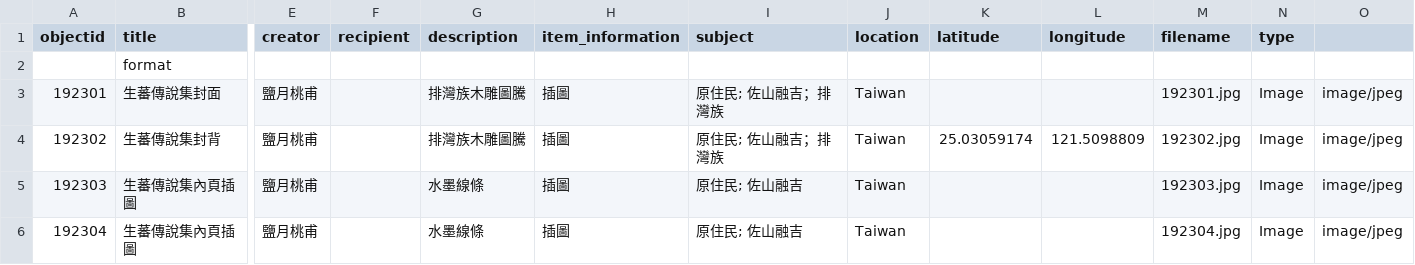
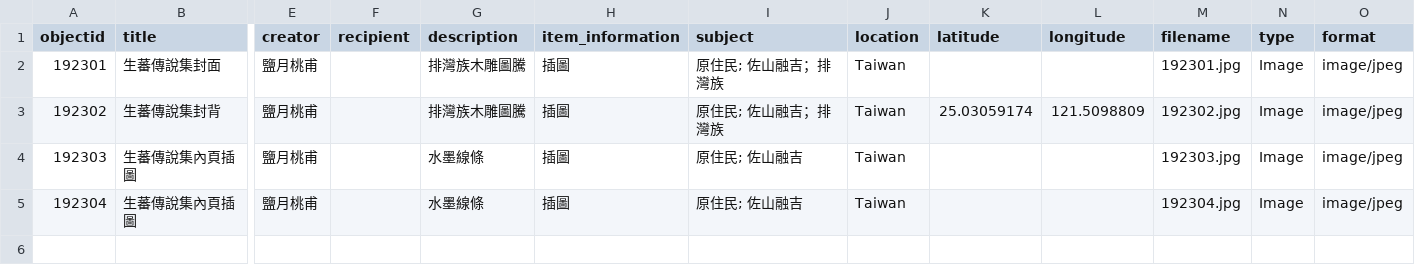
Before and after one commit to megchiuqq24/-, a CSV file: _data/sheet3.csv, drawn as a sheet; only a part is shown, gaps mark what is left out; rows hold the shown columns only; the diff names each change by its address in the sheet, - before the commit and + after, or states it on an @@ line.

Commit message:
Update sheet3.csv

```diff
--- a/_data/sheet3.csv
+++ b/_data/sheet3.csv
-O1: (empty)
+O1: format
-row 2:  | format
```
